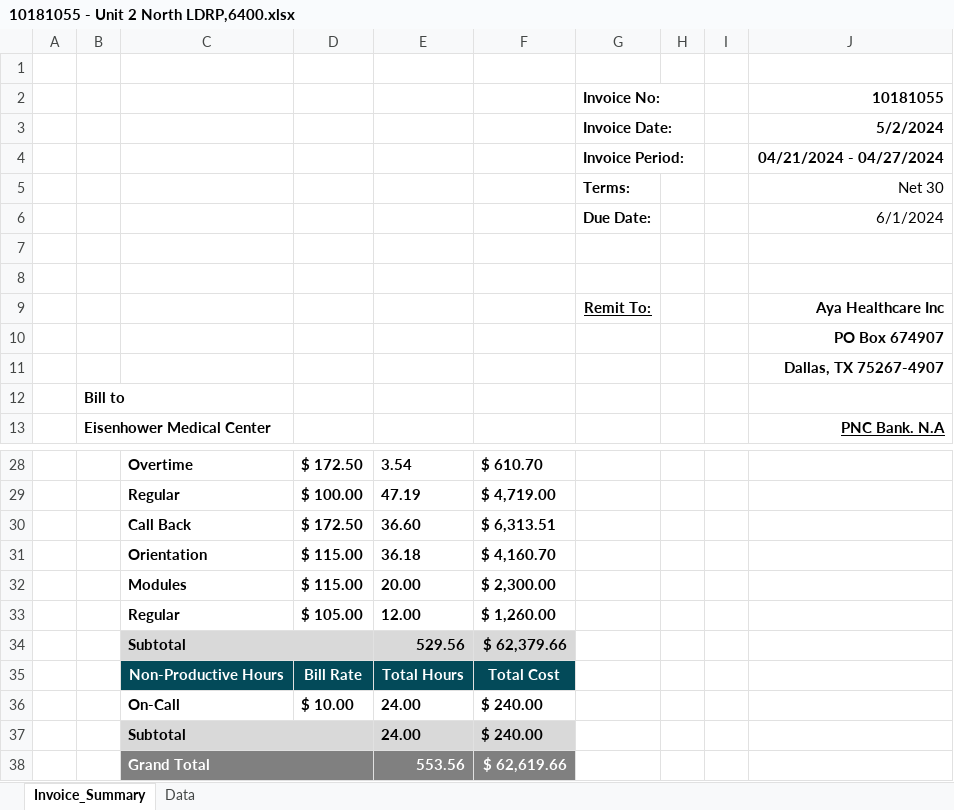
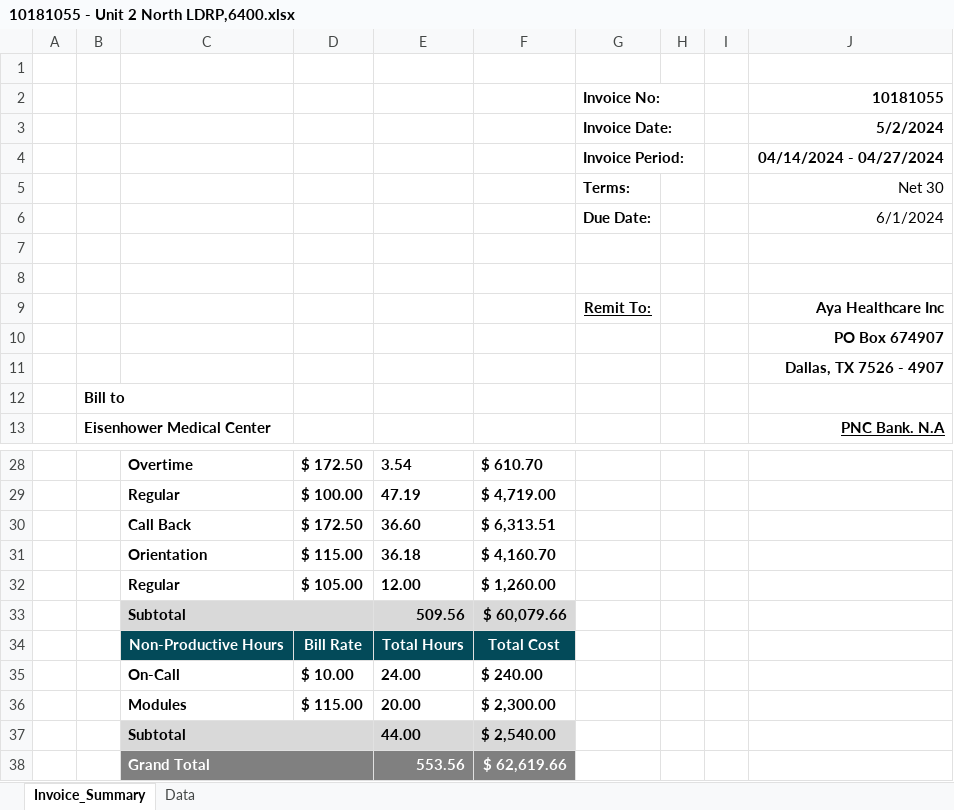
Before and after one commit to Valeriamejia1/Unit-Test-MSP, an Excel workbook: New files/Eisenhower Medical Center/10181055 - Unit 2 North LDRP,6400.xlsx, sheet Invoice_Summary, drawn as a sheet; only a part is shown, gaps mark what is left out; values as stored, in another font and other column widths than the file's, no borders; charts and pictures not drawn; removed rows and columns are numbered as before the commit, all else as after; the diff names each change by its address in the sheet, - before the commit and + after, or states it on an @@ line.

```diff
--- a/New files/Eisenhower Medical Center/10181055 - Unit 2 North LDRP,6400.xlsx (sheet Invoice_Summary)
+++ b/New files/Eisenhower Medical Center/10181055 - Unit 2 North LDRP,6400.xlsx (sheet Invoice_Summary)
-J4: 04/21/2024 - 04/27/2024
+J4: 04/14/2024 - 04/27/2024
-J11: Dallas, TX 75267-4907
+J11: Dallas, TX 7526 - 4907
-row 34:  |  | Subtotal |  | 529.56 | $ 62,379.66
+row 33:  |  | Subtotal |  | 509.56 | $ 60,079.66
-row 37:  |  | Subtotal |  | 24.00 | $ 240.00
@@ row 32 moved to row 36: Modules @@
+row 37:  |  | Subtotal |  | 44.00 | $ 2,540.00
```
Also changed, not shown: charts or pictures, New files/Bay Care/10201214 Mease Countryside Hospital.xlsx, New files/Central Maine Healthcare/Invoice-10182990-Smith, Sherri A-Nursing Residency.xlsx, 9 other files.
